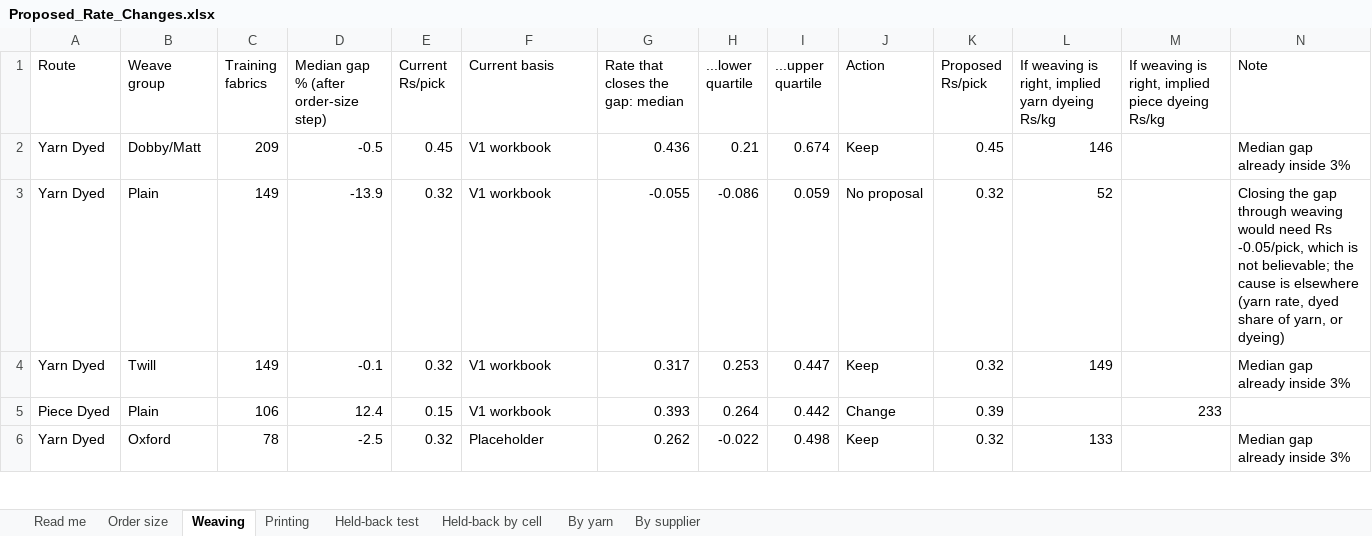
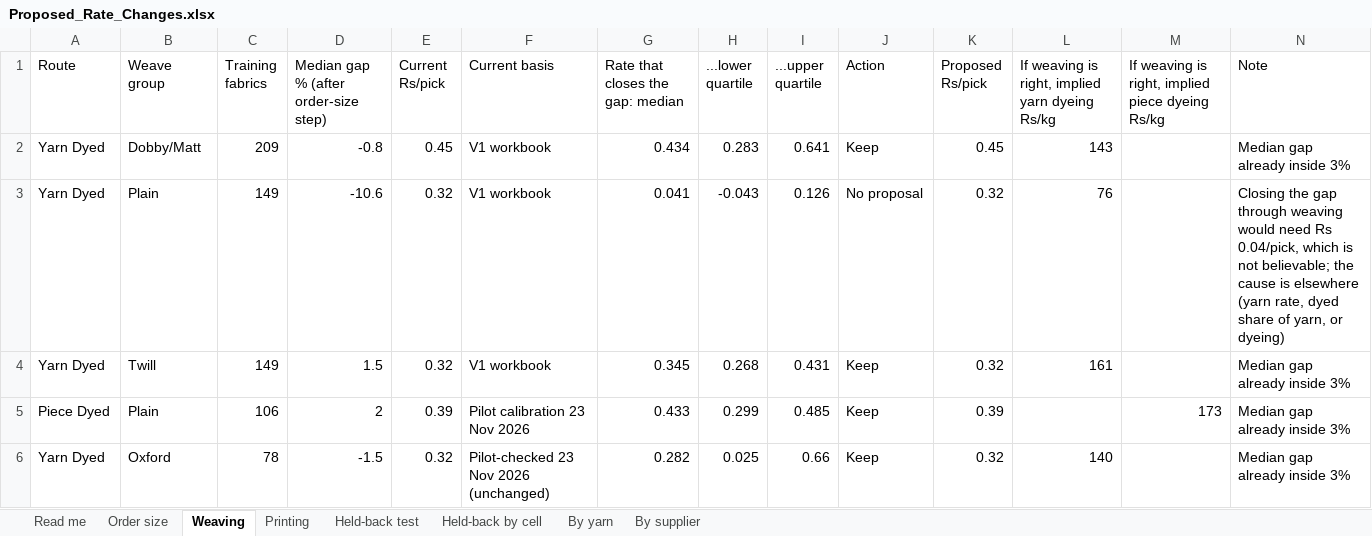
Before and after one commit to gnanaprakash-dev108/rightprice, an Excel workbook: pilot/Proposed_Rate_Changes.xlsx, sheet Weaving, drawn as a sheet; only a part is shown; values as stored, in another font and other column widths than the file's, no borders; the diff covers the shown part only; the diff names each change by its address in the sheet, - before the commit and + after, or states it on an @@ line.

```diff
--- a/pilot/Proposed_Rate_Changes.xlsx (sheet Weaving)
+++ b/pilot/Proposed_Rate_Changes.xlsx (sheet Weaving)
-D2: -0.5
+D2: -0.8
-G2 (Rate that closes the gap: median): 0.436
+G2 (Rate that closes the gap: median): 0.434
-H2 (...lower quartile): 0.21
+H2 (...lower quartile): 0.283
-I2 (...upper quartile): 0.674
+I2 (...upper quartile): 0.641
-L2: 146
+L2: 143
-D3: -13.9
+D3: -10.6
-G3 (Rate that closes the gap: median): -0.055
+G3 (Rate that closes the gap: median): 0.041
-H3 (...lower quartile): -0.086
+H3 (...lower quartile): -0.043
-I3 (...upper quartile): 0.059
+I3 (...upper quartile): 0.126
-L3: 52
+L3: 76
-N3 (Note): …need Rs -0.05/pick, which is…
+N3 (Note): …need Rs 0.04/pick, which is…
-D4: -0.1
+D4: 1.5
-G4 (Rate that closes the gap: median): 0.317
+G4 (Rate that closes the gap: median): 0.345
-H4 (...lower quartile): 0.253
+H4 (...lower quartile): 0.268
-I4 (...upper quartile): 0.447
+I4 (...upper quartile): 0.431
-L4: 149
+L4: 161
-D5: 12.4
+D5: 2
-E5 (Current Rs/pick): 0.15
+E5 (Current Rs/pick): 0.39
-F5 (Current basis): V1 workbook
+F5 (Current basis): Pilot calibration 23 Nov 2026
-G5 (Rate that closes the gap: median): 0.393
+G5 (Rate that closes the gap: median): 0.433
-H5 (...lower quartile): 0.264
+H5 (...lower quartile): 0.299
-I5 (...upper quartile): 0.442
+I5 (...upper quartile): 0.485
-J5 (Action): Change
+J5 (Action): Keep
-M5: 233
+M5: 173
-N5 (Note): (empty)
+N5 (Note): Median gap already inside 3%
-D6: -2.5
+D6: -1.5
-F6 (Current basis): Placeholder
+F6 (Current basis): Pilot-checked 23 Nov 2026 (unchanged)
-G6 (Rate that closes the gap: median): 0.262
+G6 (Rate that closes the gap: median): 0.282
-H6 (...lower quartile): -0.022
+H6 (...lower quartile): 0.025
-I6 (...upper quartile): 0.498
+I6 (...upper quartile): 0.66
-L6: 133
+L6: 140
```
Also changed, not shown: 56 edited cells elsewhere in this sheet, sheet Printing, sheet Held-back by cell, sheet By supplier, sheet Held-back test, sheet Order size, sheet By yarn, 1 more sheet, data/Rate_Master.xlsx, pilot/Pilot_Results.xlsx, 14 other files.
